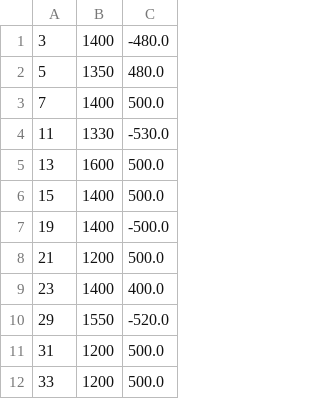
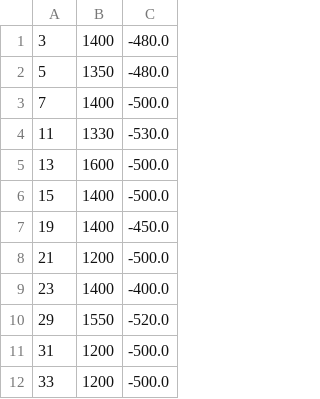
Before and after one commit to ytanaka12/Quad_Bot_Sample, a CSV file: setting/ServoAdjustParameter.csv, drawn as a sheet.

Commit message:
Update [ServoAdjustParameter.csv], and Bot Walking was fixed.

```diff
--- a/setting/ServoAdjustParameter.csv
+++ b/setting/ServoAdjustParameter.csv
@@ -1,12 +1,12 @@
 	3,	1400,	-480.0
-	5,	1350,	480.0
-	7,	1400,	500.0
+	5,	1350,	-480.0
+	7,	1400,	-500.0
 	11,	1330,	-530.0
-	13,	1600,	500.0
-	15,	1400,	500.0
-	19,	1400,	-500.0
-	21,	1200,	500.0
-	23,	1400,	400.0
+	13,	1600,	-500.0
+	15,	1400,	-500.0
+	19,	1400,	-450.0
+	21,	1200,	-500.0
+	23,	1400,	-400.0
 	29,	1550,	-520.0
-	31,	1200,	500.0
-	33,	1200,	500.0
+	31,	1200,	-500.0
+	33,	1200,	-500.0
```
Also changed, not shown: 4 other files.
